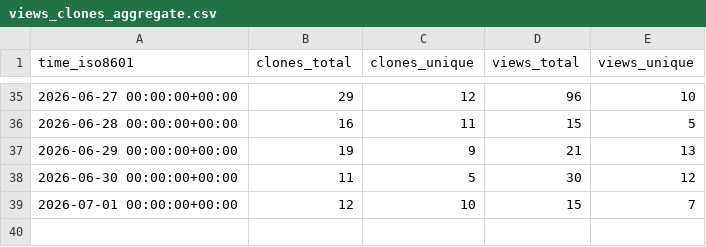
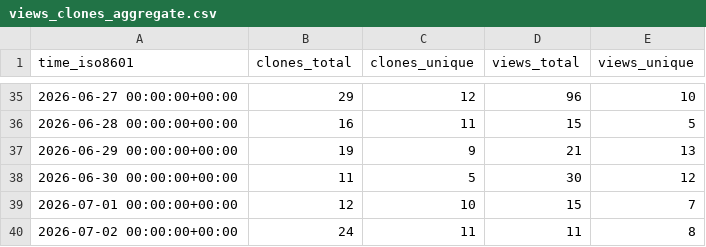
Before and after one commit to ckyern123/Slay-The-Robot, a CSV file: DesirePathGames/Slay-The-Robot/ghrs-data/views_clones_aggregate.csv, drawn as a sheet; only a part is shown, gaps mark what is left out; the diff names each change by its address in the sheet, - before the commit and + after, or states it on an @@ line.

```diff
--- a/DesirePathGames/Slay-The-Robot/ghrs-data/views_clones_aggregate.csv
+++ b/DesirePathGames/Slay-The-Robot/ghrs-data/views_clones_aggregate.csv
+row 40: 2026-07-02 00:00:00+00:00 | 24 | 11 | 11 | 8
```
Also changed, not shown: 1 other file.
